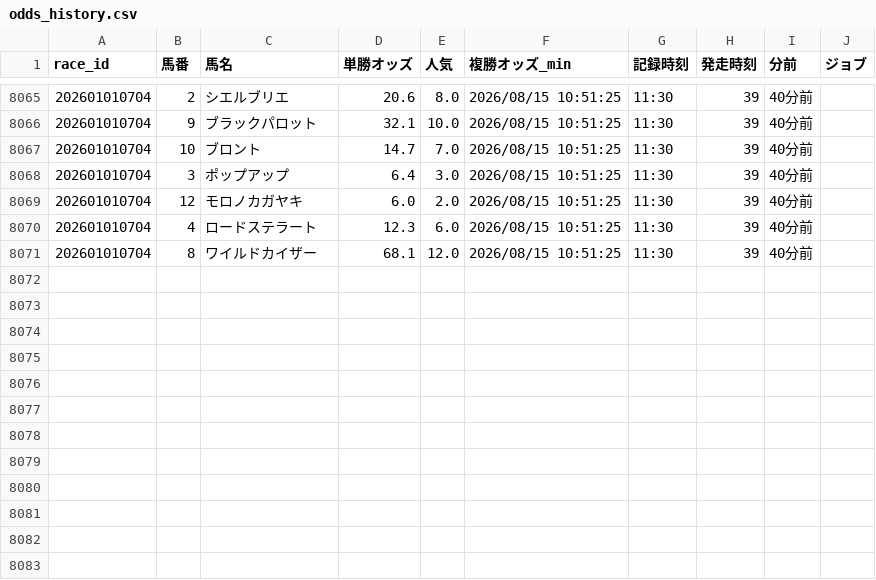
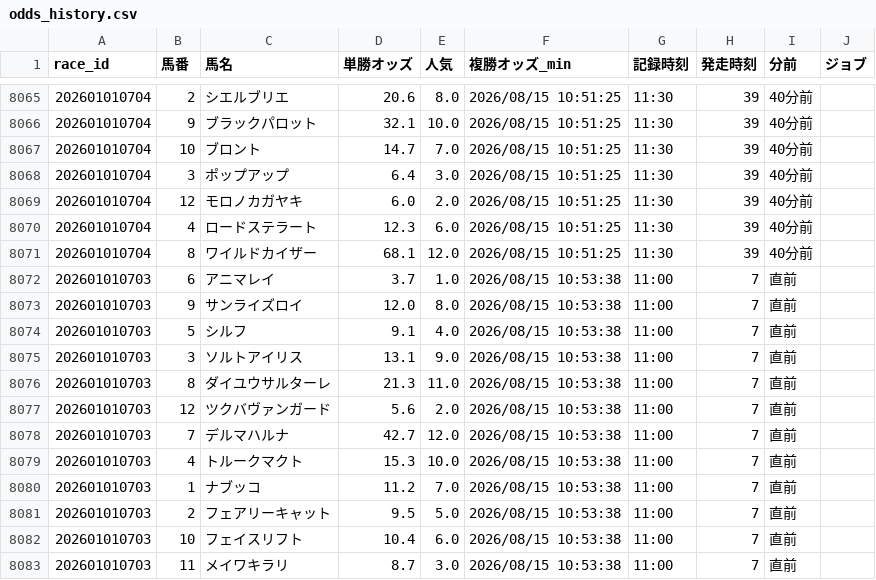
Before and after one commit to fu-ga306/keiba-ai, a CSV file: odds_history.csv, drawn as a sheet; only a part is shown, gaps mark what is left out; the diff names each change by its address in the sheet, - before the commit and + after, or states it on an @@ line.

```diff
--- a/odds_history.csv
+++ b/odds_history.csv
+row 8072: 202601010703 | 6 | アニマレイ | 3.7 | 1.0 | 2026/08/15 10:53:38 | 11:00 | 7 | 直前
+row 8073: 202601010703 | 9 | サンライズロイ | 12.0 | 8.0 | 2026/08/15 10:53:38 | 11:00 | 7 | 直前
+row 8074: 202601010703 | 5 | シルフ | 9.1 | 4.0 | 2026/08/15 10:53:38 | 11:00 | 7 | 直前
+row 8075: 202601010703 | 3 | ソルトアイリス | 13.1 | 9.0 | 2026/08/15 10:53:38 | 11:00 | 7 | 直前
+row 8076: 202601010703 | 8 | ダイユウサルターレ | 21.3 | 11.0 | 2026/08/15 10:53:38 | 11:00 | 7 | 直前
+row 8077: 202601010703 | 12 | ツクバヴァンガード | 5.6 | 2.0 | 2026/08/15 10:53:38 | 11:00 | 7 | 直前
+row 8078: 202601010703 | 7 | デルマハルナ | 42.7 | 12.0 | 2026/08/15 10:53:38 | 11:00 | 7 | 直前
+row 8079: 202601010703 | 4 | トルークマクト | 15.3 | 10.0 | 2026/08/15 10:53:38 | 11:00 | 7 | 直前
+row 8080: 202601010703 | 1 | ナブッコ | 11.2 | 7.0 | 2026/08/15 10:53:38 | 11:00 | 7 | 直前
+row 8081: 202601010703 | 2 | フェアリーキャット | 9.5 | 5.0 | 2026/08/15 10:53:38 | 11:00 | 7 | 直前
+row 8082: 202601010703 | 10 | フェイスリフト | 10.4 | 6.0 | 2026/08/15 10:53:38 | 11:00 | 7 | 直前
+row 8083: 202601010703 | 11 | メイワキラリ | 8.7 | 3.0 | 2026/08/15 10:53:38 | 11:00 | 7 | 直前
```
Also changed, not shown: prediction_record_v2.csv, today_predictions.csv.
